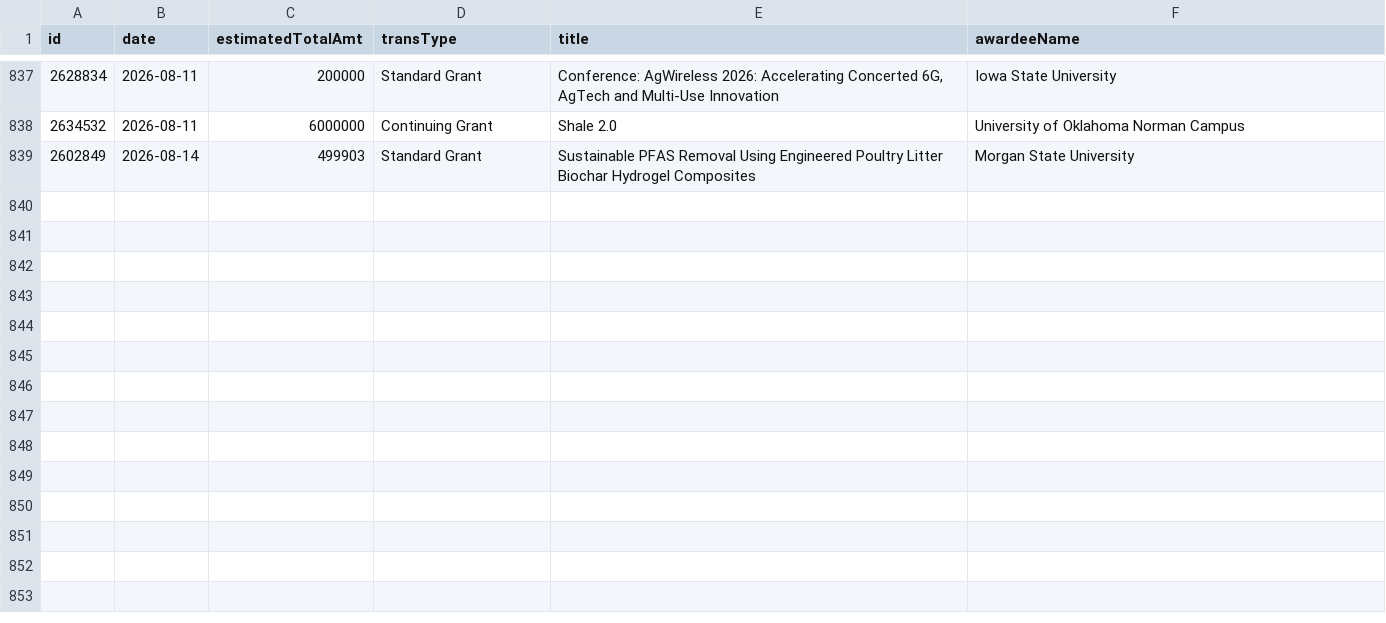
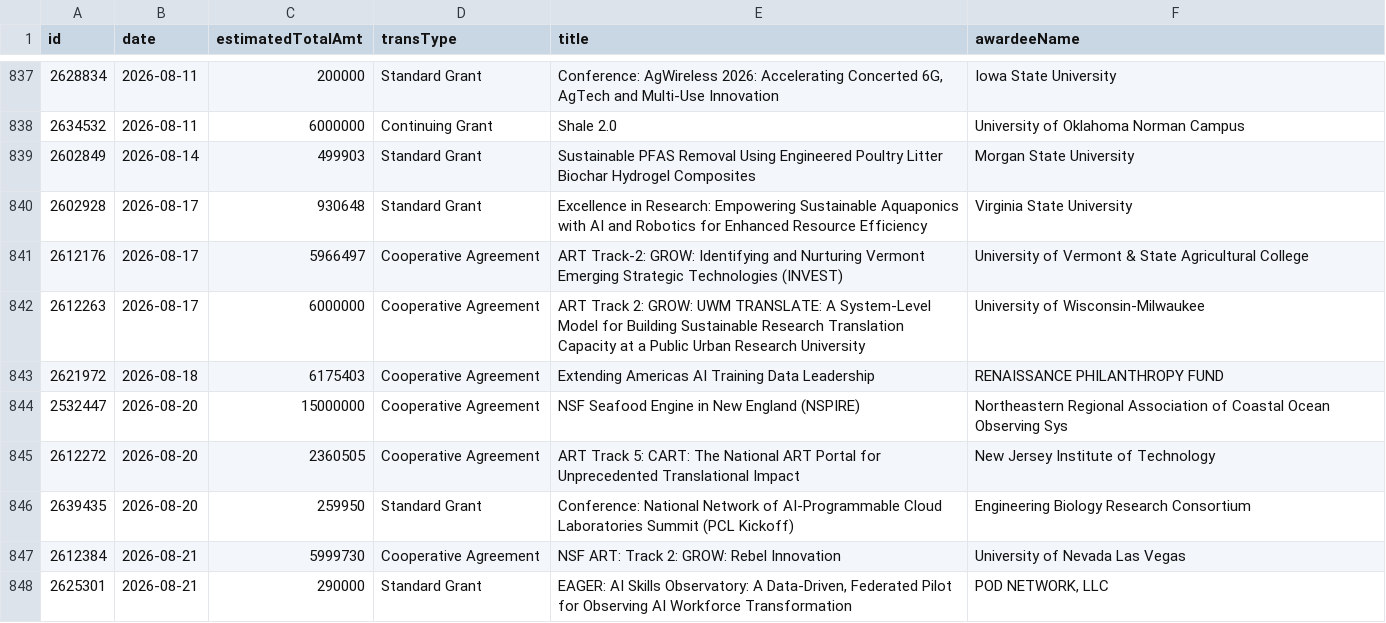
Before and after one commit to jpwolfson/science-funding-dashboard, a CSV file: data/nsf/tip/ite/awards.csv, drawn as a sheet; only a part is shown, gaps mark what is left out; the diff names each change by its address in the sheet, - before the commit and + after, or states it on an @@ line.

```diff
--- a/data/nsf/tip/ite/awards.csv
+++ b/data/nsf/tip/ite/awards.csv
+row 840: 2602928 | 2026-08-17 | 930648 | Standard Grant | Excellence in Research: Empowering Sustainable Aquaponics with AI and Robotics for Enhanced Resource Efficiency | Virginia State University
+row 841: 2612176 | 2026-08-17 | 5966497 | Cooperative Agreement | ART Track-2: GROW: Identifying and Nurturing Vermont Emerging Strategic Technologies (INVEST) | University of Vermont & State Agricultural College
+row 842: 2612263 | 2026-08-17 | 6000000 | Cooperative Agreement | ART Track 2: GROW: UWM TRANSLATE: A System-Level Model for Building Sustainable Research Translation Capacity at a Public Urban Research University | University of Wisconsin-Milwaukee
+row 843: 2621972 | 2026-08-18 | 6175403 | Cooperative Agreement | Extending Americas AI Training Data Leadership | RENAISSANCE PHILANTHROPY FUND
+row 844: 2532447 | 2026-08-20 | 15000000 | Cooperative Agreement | NSF Seafood Engine in New England (NSPIRE) | Northeastern Regional Association of Coastal Ocean Observing Sys
+row 845: 2612272 | 2026-08-20 | 2360505 | Cooperative Agreement | ART Track 5: CART: The National ART Portal for Unprecedented Translational Impact | New Jersey Institute of Technology
+row 846: 2639435 | 2026-08-20 | 259950 | Standard Grant | Conference: National Network of AI-Programmable Cloud Laboratories Summit (PCL Kickoff) | Engineering Biology Research Consortium
+row 847: 2612384 | 2026-08-21 | 5999730 | Cooperative Agreement | NSF ART: Track 2: GROW: Rebel Innovation | University of Nevada Las Vegas
+row 848: 2625301 | 2026-08-21 | 290000 | Standard Grant | EAGER: AI Skills Observatory: A Data-Driven, Federated Pilot for Observing AI Workforce Transformation | POD NETWORK, LLC
```
Also changed, not shown: 1 other file.
